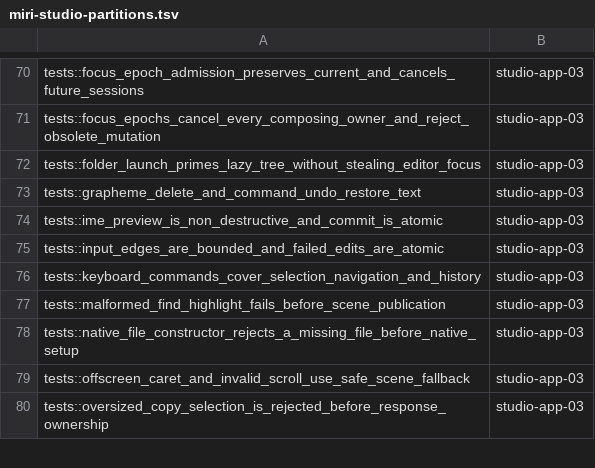
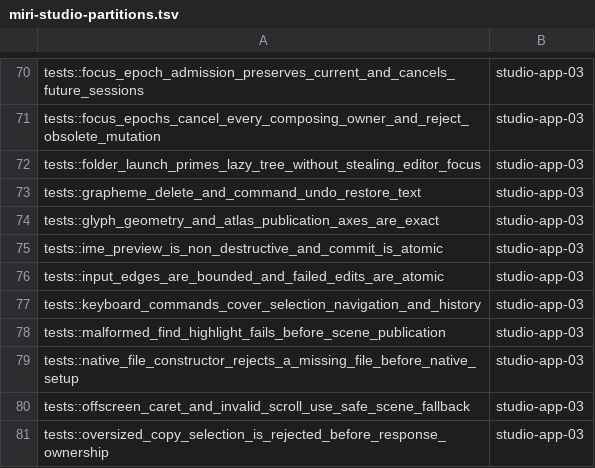
Before and after one commit to dbuddha/alpine-gpui, a TSV file: assurance/miri-studio-partitions.tsv, drawn as a sheet; only a part is shown, gaps mark what is left out.

Commit message:
test(text): discriminate glyph cache semantics
Assert exact geometry, publication, budget, and pixel-boundary behavior.\nRegister the Studio mutation cases in the Miri partition manifest.

```diff
--- a/assurance/miri-studio-partitions.tsv
+++ b/assurance/miri-studio-partitions.tsv
@@ -73,2 +73,3 @@ tests::folder_launch_primes_lazy_tree_without_stealing_editor_focus	studio-app-0
 tests::grapheme_delete_and_command_undo_restore_text	studio-app-03
+tests::glyph_geometry_and_atlas_publication_axes_are_exact	studio-app-03
 tests::ime_preview_is_non_destructive_and_commit_is_atomic	studio-app-03
```
Also changed, not shown: 3 other files.
